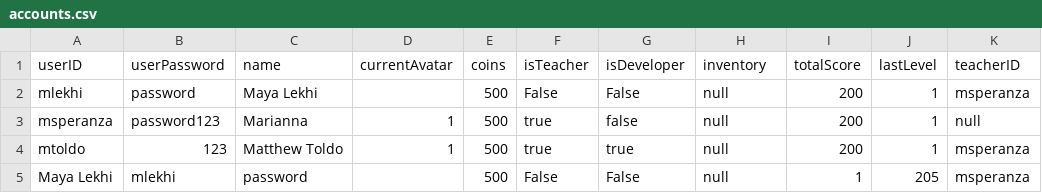
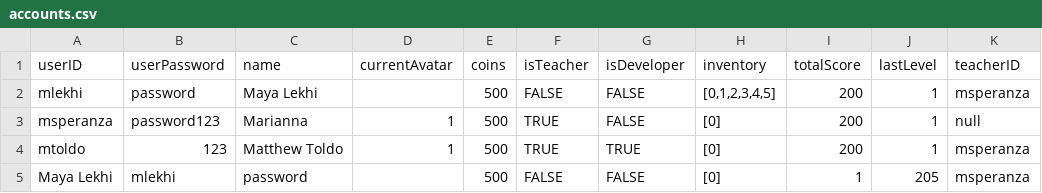
Before and after one commit to mlekhi/waste-wizard, a CSV file: server/game-data/accounts.csv, drawn as a sheet.

```diff
--- a/server/game-data/accounts.csv
+++ b/server/game-data/accounts.csv
@@ -1,5 +1,5 @@
 userID,userPassword,name,currentAvatar,coins,isTeacher,isDeveloper,inventory,totalScore,lastLevel,teacherID
-mlekhi,password,Maya Lekhi,,500,False,False,null,200,1,msperanza
-msperanza,password123,Marianna,1,500,true,false,null,200,1,null
-mtoldo,123,Matthew Toldo,1,500,true,true,null,200,1,msperanza
-Maya Lekhi,mlekhi,password,,500,False,False,null,1,205,msperanza
+mlekhi,password,Maya Lekhi,,500,FALSE,FALSE,"[0,1,2,3,4,5]",200,1,msperanza
+msperanza,password123,Marianna,1,500,TRUE,FALSE,"[0]",200,1,null
+mtoldo,123,Matthew Toldo,1,500,TRUE,TRUE,"[0]",200,1,msperanza
+Maya Lekhi,mlekhi,password,,500,FALSE,FALSE,"[0]",1,205,msperanza
```
Also changed, not shown: 6 other files.
